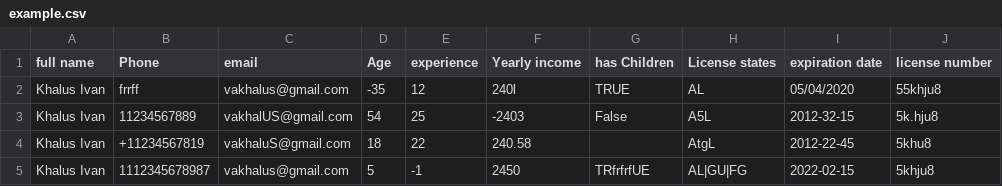
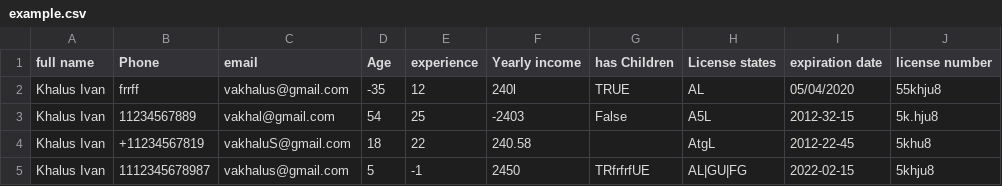
Before and after one commit to KhalusIvan/test-task-radency, a CSV file: src/example.csv, drawn as a sheet.

```diff
--- a/src/example.csv
+++ b/src/example.csv
@@ -2,3 +2,3 @@ full name,Phone,email,Age,experience,Yearly income,has Children,License states,e
 Khalus Ivan,frrff,vakhalus@gmail.com,-35,12,240l,TRUE,AL,05/04/2020,55khju8
-Khalus Ivan,11234567889,vakhalUS@gmail.com,54,25,-2403,False,A5L,2012-32-15,5k.hju8
+Khalus Ivan,11234567889,vakhal@gmail.com,54,25,-2403,False,A5L,2012-32-15,5k.hju8
 Khalus Ivan,+11234567819,vakhaluS@gmail.com,18,22,240.58,,AtgL,2012-22-45,5khu8
```
Also changed, not shown: 2 other files.
